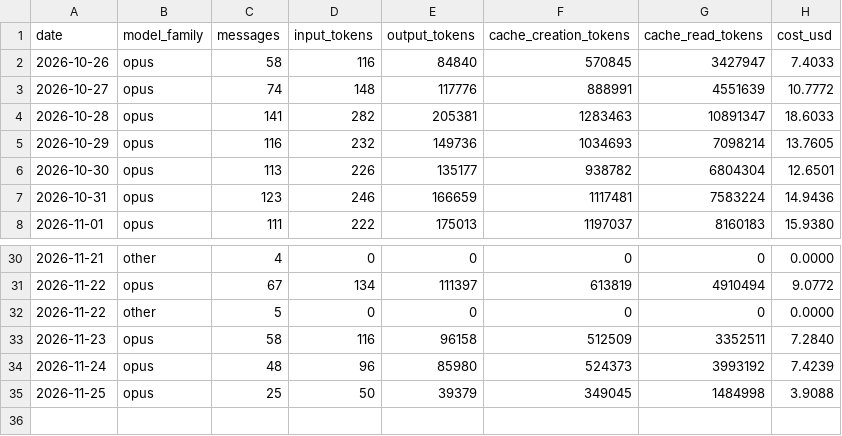
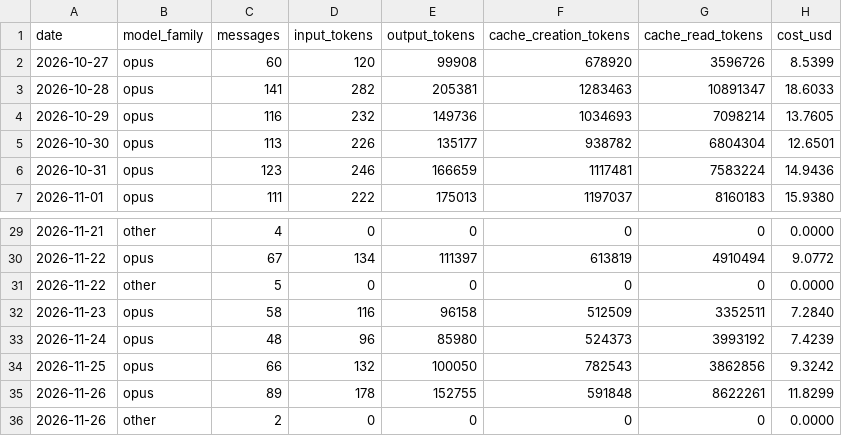
Before and after one commit to mitch-zink/mitch-zink, a CSV file: data/usage_devbox.csv, drawn as a sheet; only a part is shown, gaps mark what is left out; removed rows and columns are numbered as before the commit, all else as after; the diff names each change by its address in the sheet, - before the commit and + after, or states it on an @@ line.

Commit message:
chore: refresh claude-spend chart (devbox)

```diff
--- a/data/usage_devbox.csv
+++ b/data/usage_devbox.csv
-row 2: 2026-10-26 | opus | 58 | 116 | 84840 | 570845 | 3427947 | 7.4033
-row 3: 2026-10-27 | opus | 74 | 148 | 117776 | 888991 | 4551639 | 10.7772
+row 2: 2026-10-27 | opus | 60 | 120 | 99908 | 678920 | 3596726 | 8.5399
-row 35: 2026-11-25 | opus | 25 | 50 | 39379 | 349045 | 1484998 | 3.9088
+row 34: 2026-11-25 | opus | 66 | 132 | 100050 | 782543 | 3862856 | 9.3242
+row 35: 2026-11-26 | opus | 89 | 178 | 152755 | 591848 | 8622261 | 11.8299
+row 36: 2026-11-26 | other | 2 | 0 | 0 | 0 | 0 | 0.0000
```
Also changed, not shown: 2 other files.
